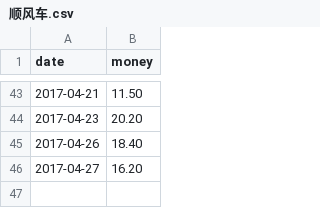
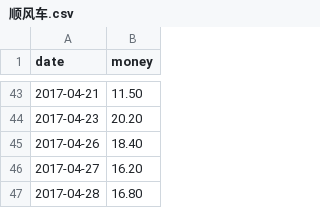
Before and after one commit to jinbin/lifebook, a CSV file: data/income/顺风车.csv, drawn as a sheet; only a part is shown, gaps mark what is left out.

Commit message:
update data

```diff
--- a/data/income/顺风车.csv
+++ b/data/income/顺风车.csv
@@ -46 +46,2 @@ date, money
 2017-04-27, 16.20
+2017-04-28, 16.80
```
